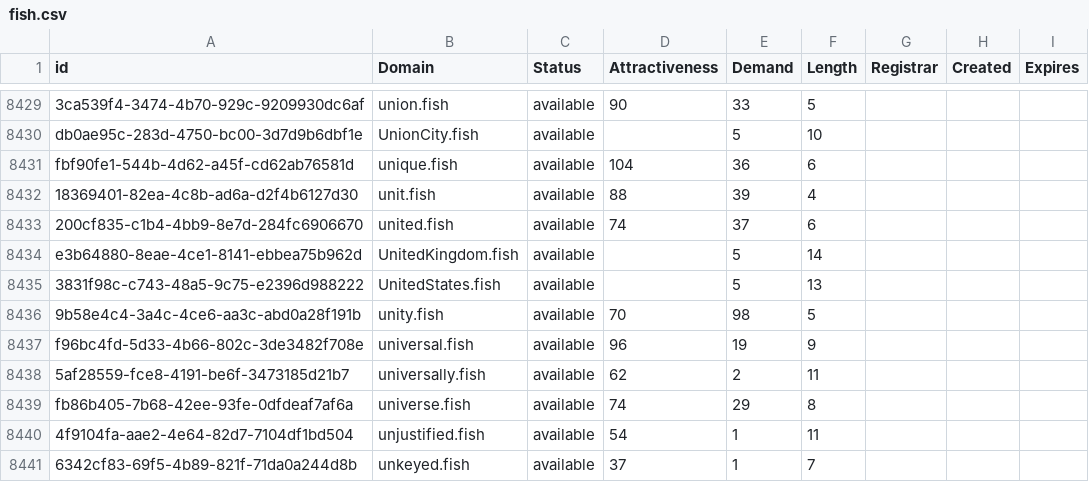
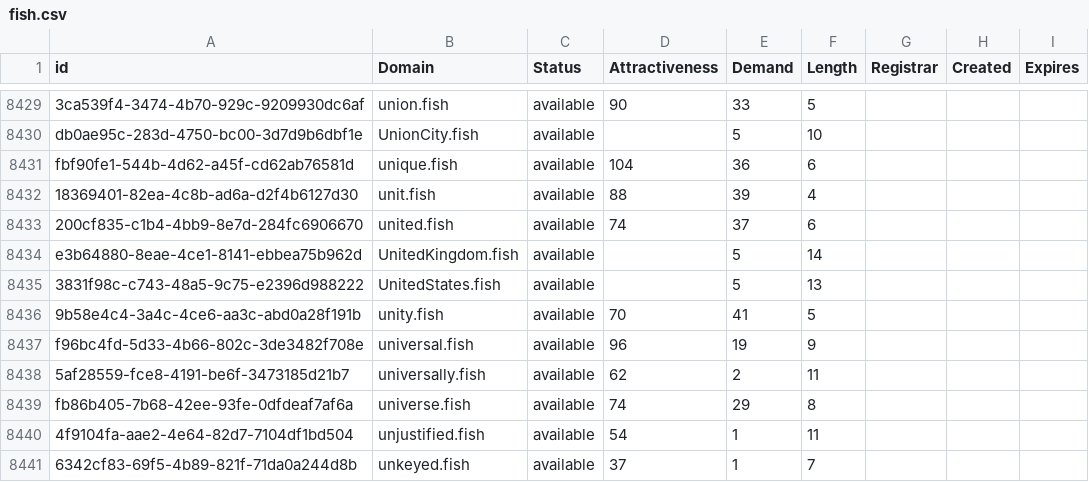
Before and after one commit to UniqueDomains/fish-oneword-domains, a CSV file: fish.csv, drawn as a sheet; only a part is shown, gaps mark what is left out.

Commit message:
Domains update

```diff
--- a/fish.csv
+++ b/fish.csv
@@ -8435,3 +8435,3 @@ e3b64880-8eae-4ce1-8141-ebbea75b962d,UnitedKingdom.fish,available,,5,14,,,
 3831f98c-c743-48a5-9c75-e2396d988222,UnitedStates.fish,available,,5,13,,,
-9b58e4c4-3a4c-4ce6-aa3c-abd0a28f191b,unity.fish,available,70,98,5,,,
+9b58e4c4-3a4c-4ce6-aa3c-abd0a28f191b,unity.fish,available,70,41,5,,,
 f96bc4fd-5d33-4b66-802c-3de3482f708e,universal.fish,available,96,19,9,,,
```
Also changed, not shown: 2 other files.
